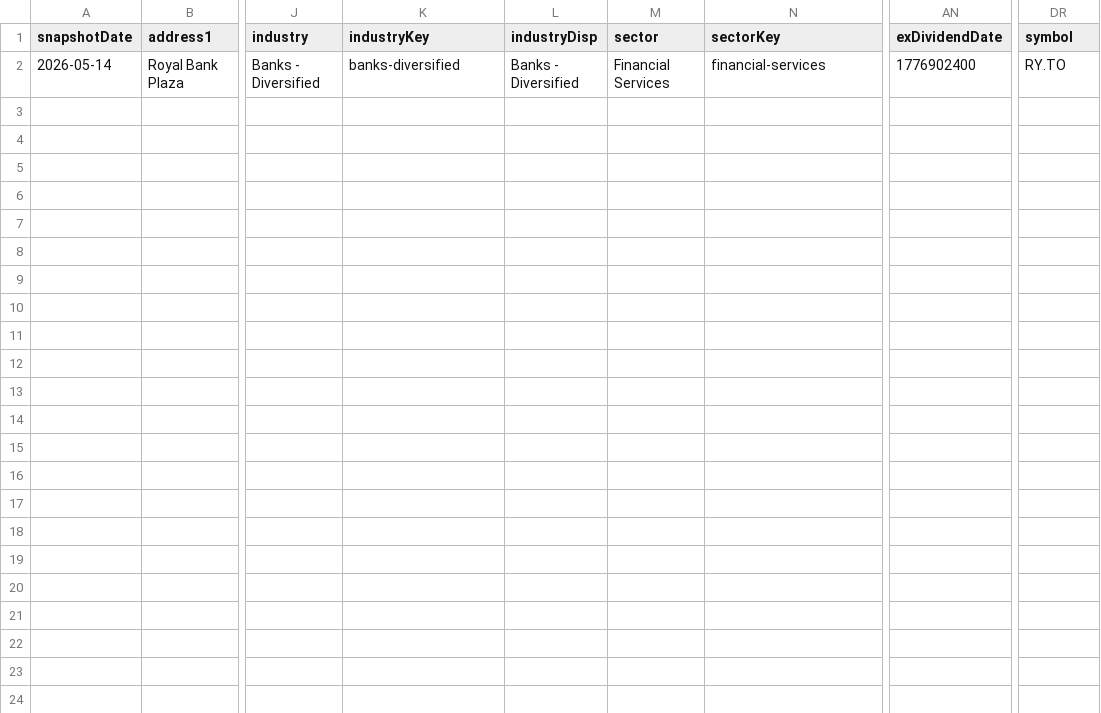
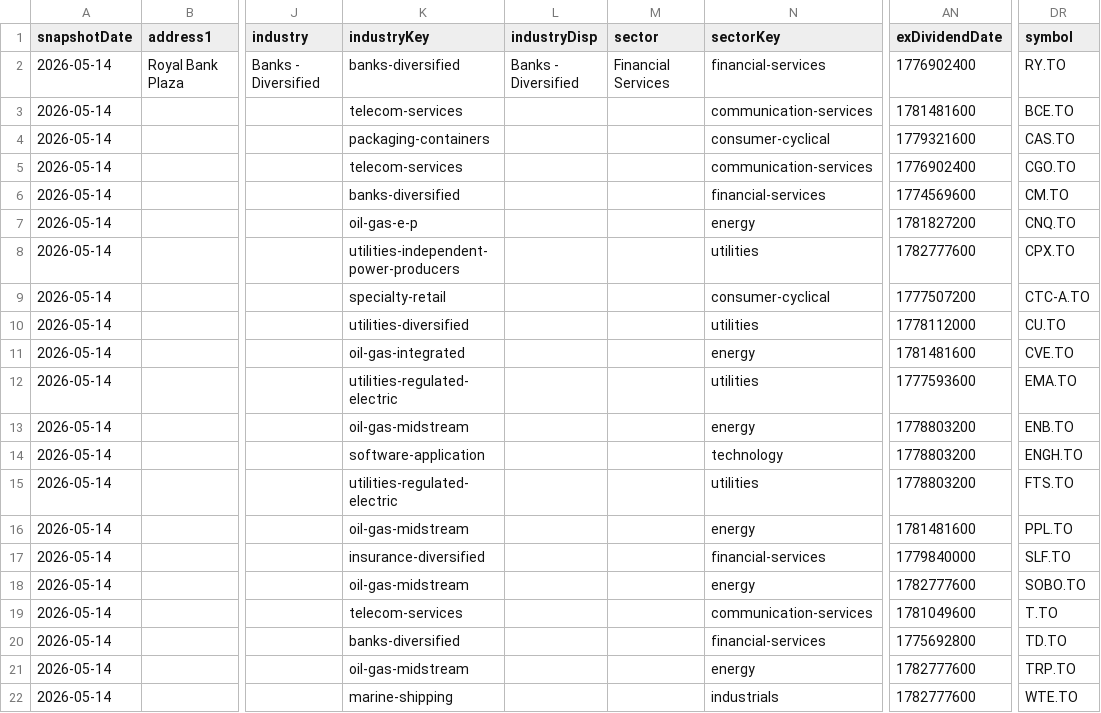
Before and after one commit to mladengav/fincol, a CSV file: cache/tickers.csv, drawn as a sheet; only a part is shown, gaps mark what is left out; rows hold the shown columns only; the diff names each change by its address in the sheet, - before the commit and + after, or states it on an @@ line.

Commit message:
Fix project root and duplicate cache folders. (#12)
Fix project root and duplicate cache folders.

```diff
--- a/cache/tickers.csv
+++ b/cache/tickers.csv
+row 3: 2026-05-14 |  |  | telecom-services |  |  | communication-services | 1781481600 | BCE.TO
+row 4: 2026-05-14 |  |  | packaging-containers |  |  | consumer-cyclical | 1779321600 | CAS.TO
+row 5: 2026-05-14 |  |  | telecom-services |  |  | communication-services | 1776902400 | CGO.TO
+row 6: 2026-05-14 |  |  | banks-diversified |  |  | financial-services | 1774569600 | CM.TO
+row 7: 2026-05-14 |  |  | oil-gas-e-p |  |  | energy | 1781827200 | CNQ.TO
+row 8: 2026-05-14 |  |  | utilities-independent-power-producers |  |  | utilities | 1782777600 | CPX.TO
+row 9: 2026-05-14 |  |  | specialty-retail |  |  | consumer-cyclical | 1777507200 | CTC-A.TO
+row 10: 2026-05-14 |  |  | utilities-diversified |  |  | utilities | 1778112000 | CU.TO
+row 11: 2026-05-14 |  |  | oil-gas-integrated |  |  | energy | 1781481600 | CVE.TO
+row 12: 2026-05-14 |  |  | utilities-regulated-electric |  |  | utilities | 1777593600 | EMA.TO
+row 13: 2026-05-14 |  |  | oil-gas-midstream |  |  | energy | 1778803200 | ENB.TO
+row 14: 2026-05-14 |  |  | software-application |  |  | technology | 1778803200 | ENGH.TO
+row 15: 2026-05-14 |  |  | utilities-regulated-electric |  |  | utilities | 1778803200 | FTS.TO
+row 16: 2026-05-14 |  |  | oil-gas-midstream |  |  | energy | 1781481600 | PPL.TO
+row 17: 2026-05-14 |  |  | insurance-diversified |  |  | financial-services | 1779840000 | SLF.TO
+row 18: 2026-05-14 |  |  | oil-gas-midstream |  |  | energy | 1782777600 | SOBO.TO
+row 19: 2026-05-14 |  |  | telecom-services |  |  | communication-services | 1781049600 | T.TO
+row 20: 2026-05-14 |  |  | banks-diversified |  |  | financial-services | 1775692800 | TD.TO
+row 21: 2026-05-14 |  |  | oil-gas-midstream |  |  | energy | 1782777600 | TRP.TO
+row 22: 2026-05-14 |  |  | marine-shipping |  |  | industrials | 1782777600 | WTE.TO
```
Also changed, not shown: 6 other files.
